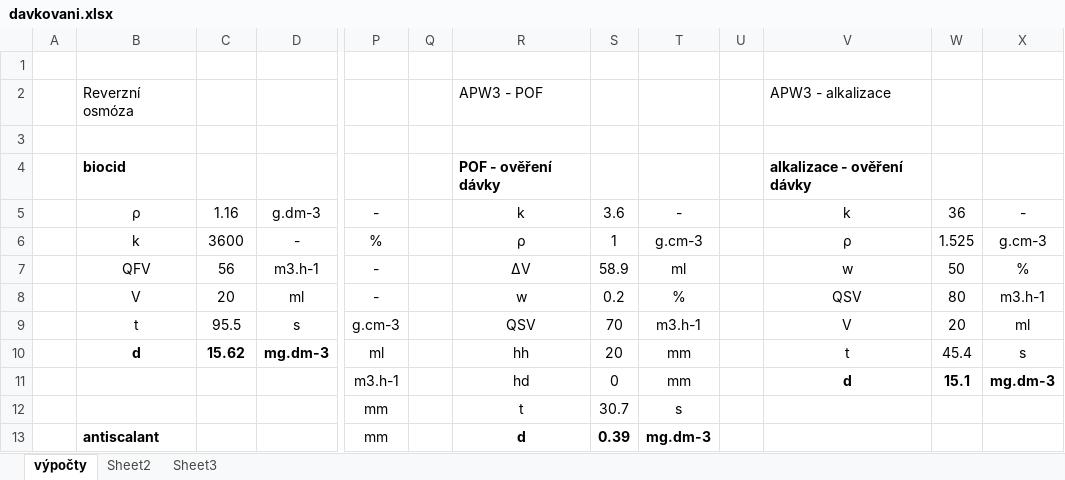
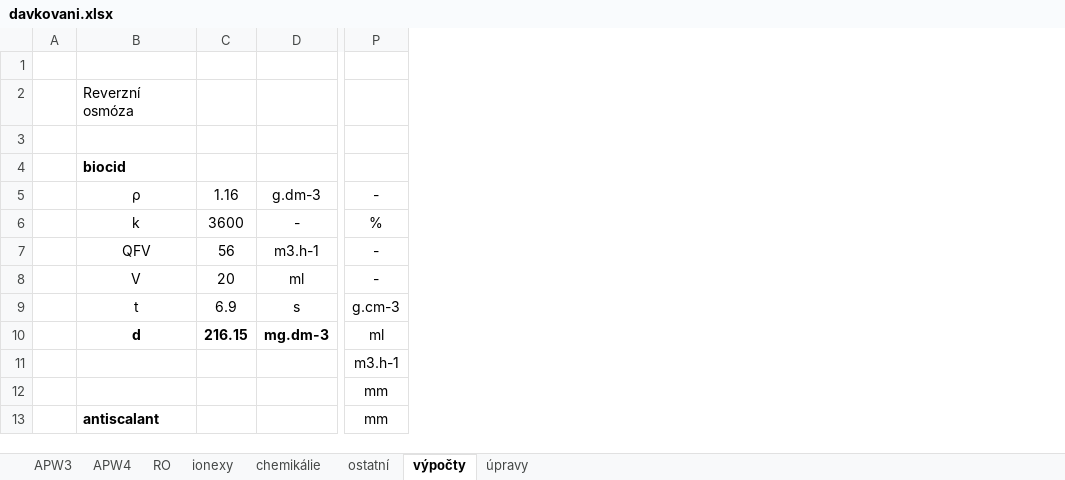
Before and after one commit to ChemKid/davkovani, an Excel workbook: davkovani.xlsx, sheet výpočty, drawn as a sheet; only a part is shown, gaps mark what is left out; values as stored, in another font and other column widths than the file's, no borders; the diff covers the shown part only; the diff names each change by its address in the sheet, - before the commit and + after, or states it on an @@ line.

```diff
--- a/davkovani.xlsx (sheet výpočty)
+++ b/davkovani.xlsx (sheet výpočty)
-sheet tab: Sheet2
+sheet tab: úpravy
-sheet tab: Sheet3
+sheet tab: APW3
+sheet tab: APW4
+sheet tab: RO
+sheet tab: ionexy
+sheet tab: chemikálie
+sheet tab: ostatní
@@ sheet tab order changed: APW3 | APW4 | RO | ionexy | chemikálie | ostatní | výpočty | úpravy @@
-column Q, empty
-column R, rows 2-13: APW3 - POF |  | POF - ověření dávky | k | ρ | ΔV | w | QSV | hh | hd | t | d
-column S, rows 5-13: 3.6 | 1 | 58.9 | 0.2 | 70 | 20 | 0 | 30.7 | 0.39
-column T, rows 5-13: - | g.cm-3 | ml | % | m3.h-1 | mm | mm | s | mg.dm-3
-column U, empty
-column V, rows 2-11: APW3 - alkalizace |  | alkalizace - ověření dávky | k | ρ | w | QSV | V | t | d
-column W, rows 5-11: 36 | 1.525 | 50 | 80 | 20 | 45.4 | 15.1
-column X, rows 5-11: - | g.cm-3 | % | m3.h-1 | ml | s | mg.dm-3
-C9: 95.5
+C9: 6.9
-C10: 15.62
+C10: 216.15
```
Also changed, not shown: 18 edited cells elsewhere in this sheet, sheet APW3, sheet úpravy.
